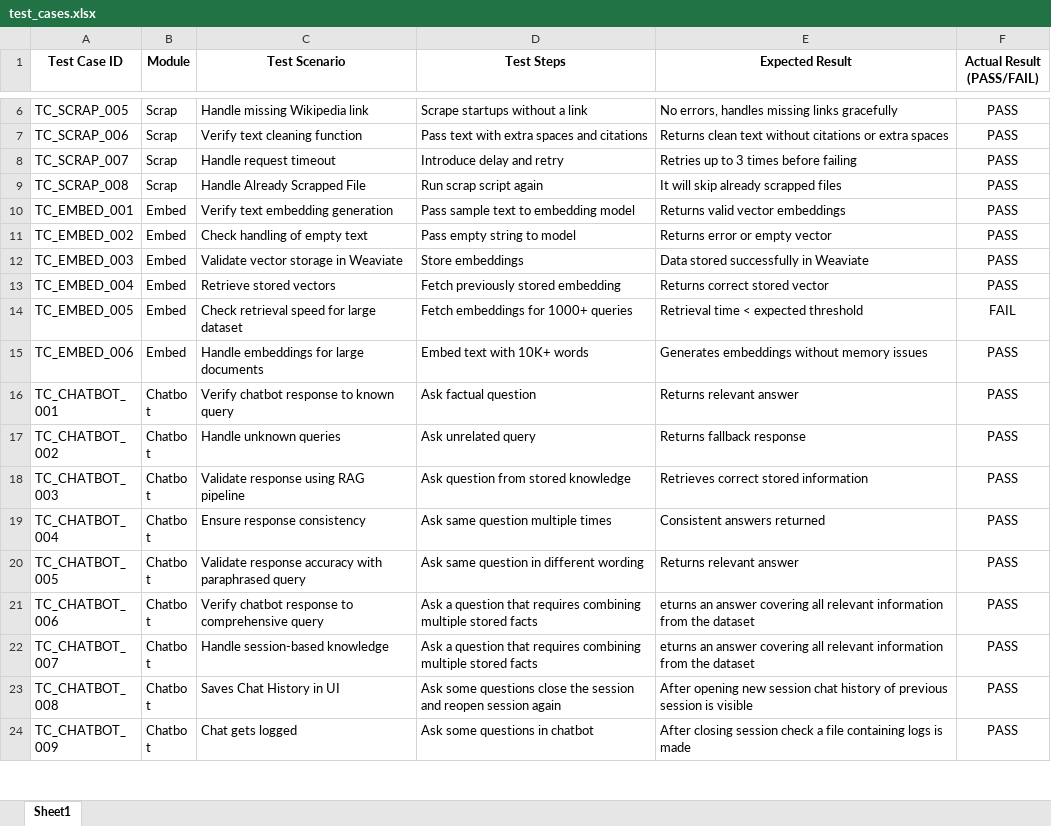
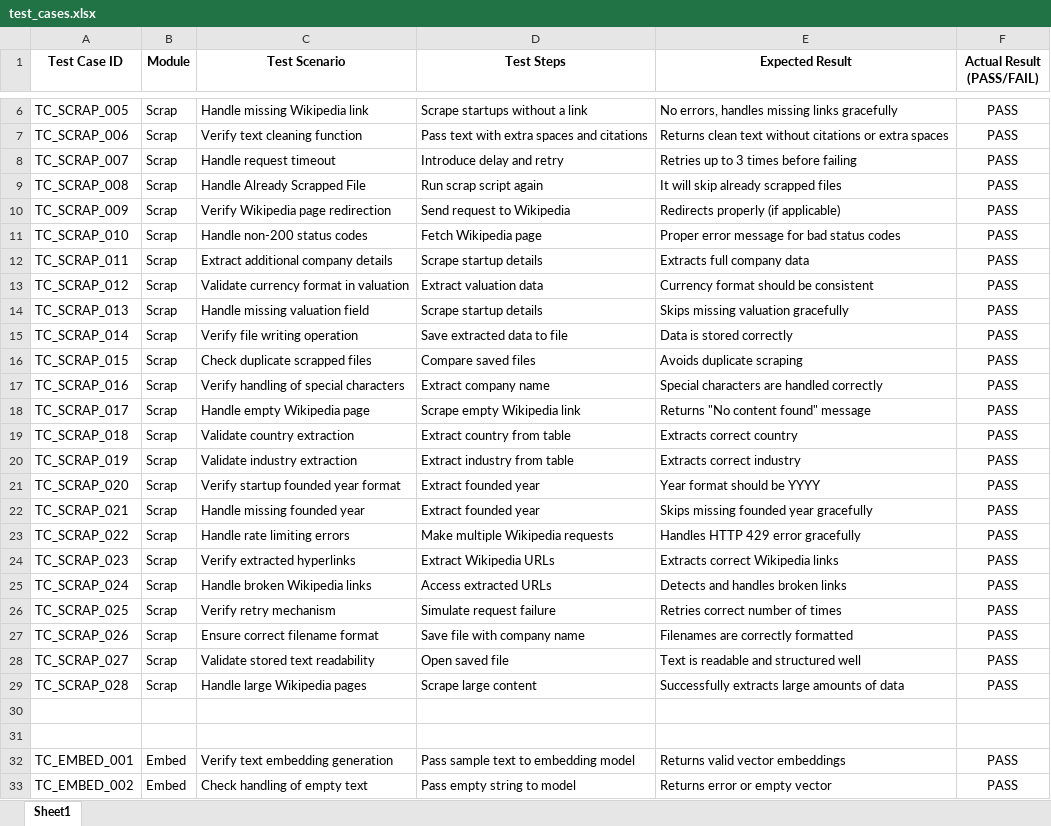
Before and after one commit to HemantGuptaShorthillsAI/rag-project, an Excel workbook: assets/test_cases.xlsx, sheet Sheet1, drawn as a sheet; only a part is shown, gaps mark what is left out; the shorter side is filled out with more unchanged rows; values as stored, in another font and other column widths than the file's, no borders; the diff covers the shown part only; the diff names each change by its address in the sheet, - before the commit and + after, or states it on an @@ line.

```diff
--- a/assets/test_cases.xlsx (sheet Sheet1)
+++ b/assets/test_cases.xlsx (sheet Sheet1)
+row 10: TC_SCRAP_009 | Scrap | Verify Wikipedia page redirection | Send request to Wikipedia | Redirects properly (if applicable) | PASS
+row 11: TC_SCRAP_010 | Scrap | Handle non-200 status codes | Fetch Wikipedia page | Proper error message for bad status codes | PASS
+row 12: TC_SCRAP_011 | Scrap | Extract additional company details | Scrape startup details | Extracts full company data | PASS
+row 13: TC_SCRAP_012 | Scrap | Validate currency format in valuation | Extract valuation data | Currency format should be consistent | PASS
+row 14: TC_SCRAP_013 | Scrap | Handle missing valuation field | Scrape startup details | Skips missing valuation gracefully | PASS
+row 15: TC_SCRAP_014 | Scrap | Verify file writing operation | Save extracted data to file | Data is stored correctly | PASS
+row 16: TC_SCRAP_015 | Scrap | Check duplicate scrapped files | Compare saved files | Avoids duplicate scraping | PASS
+row 17: TC_SCRAP_016 | Scrap | Verify handling of special characters | Extract company name | Special characters are handled correctly | PASS
+row 18: TC_SCRAP_017 | Scrap | Handle empty Wikipedia page | Scrape empty Wikipedia link | Returns "No content found" message | PASS
+row 19: TC_SCRAP_018 | Scrap | Validate country extraction | Extract country from table | Extracts correct country | PASS
+row 20: TC_SCRAP_019 | Scrap | Validate industry extraction | Extract industry from table | Extracts correct industry | PASS
+row 21: TC_SCRAP_020 | Scrap | Verify startup founded year format | Extract founded year | Year format should be YYYY | PASS
+row 22: TC_SCRAP_021 | Scrap | Handle missing founded year | Extract founded year | Skips missing founded year gracefully | PASS
+row 23: TC_SCRAP_022 | Scrap | Handle rate limiting errors | Make multiple Wikipedia requests | Handles HTTP 429 error gracefully | PASS
+row 24: TC_SCRAP_023 | Scrap | Verify extracted hyperlinks | Extract Wikipedia URLs | Extracts correct Wikipedia links | PASS
+row 25: TC_SCRAP_024 | Scrap | Handle broken Wikipedia links | Access extracted URLs | Detects and handles broken links | PASS
+row 26: TC_SCRAP_025 | Scrap | Verify retry mechanism | Simulate request failure | Retries correct number of times | PASS
+row 27: TC_SCRAP_026 | Scrap | Ensure correct filename format | Save file with company name | Filenames are correctly formatted | PASS
+row 28: TC_SCRAP_027 | Scrap | Validate stored text readability | Open saved file | Text is readable and structured well | PASS
+row 29: TC_SCRAP_028 | Scrap | Handle large Wikipedia pages | Scrape large content | Successfully extracts large amounts of data | PASS
+row 30: (empty)
+row 31: (empty)
```
Also changed, not shown: 61 added rows elsewhere in this sheet, 10 other files.
